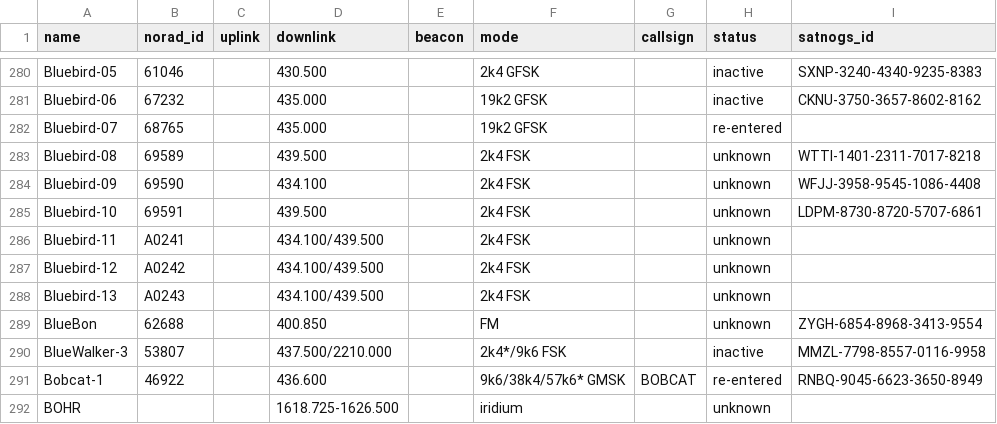
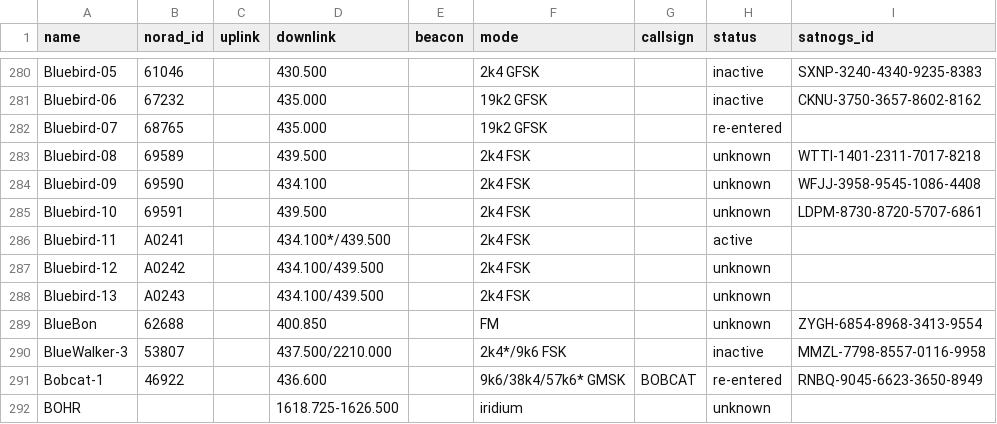
Before and after one commit to palewire/amateur-satellite-database, a CSV file: data/amsat-all-frequencies.csv, drawn as a sheet; only a part is shown, gaps mark what is left out.

```diff
--- a/data/amsat-all-frequencies.csv
+++ b/data/amsat-all-frequencies.csv
@@ -285,3 +285,3 @@ Bluebird-09,69590,,434.100,,2k4 FSK,,unknown,WFJJ-3958-9545-1086-4408
 Bluebird-10,69591,,439.500,,2k4 FSK,,unknown,LDPM-8730-8720-5707-6861
-Bluebird-11,A0241,,434.100/439.500,,2k4 FSK,,unknown,
+Bluebird-11,A0241,,434.100*/439.500,,2k4 FSK,,active,
 Bluebird-12,A0242,,434.100/439.500,,2k4 FSK,,unknown,
```
Also changed, not shown: data/amsat-active-frequencies.csv, 2 other files.
